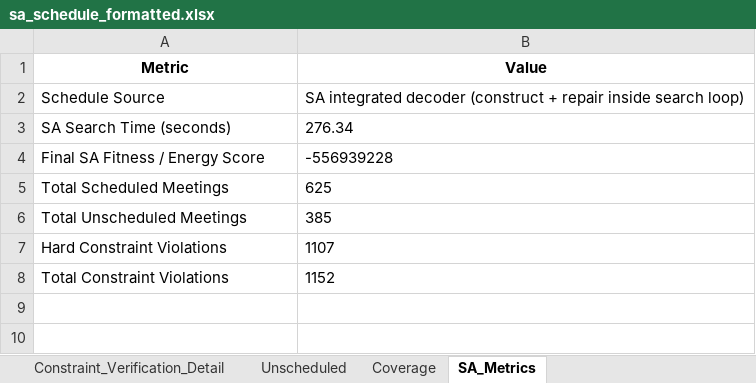
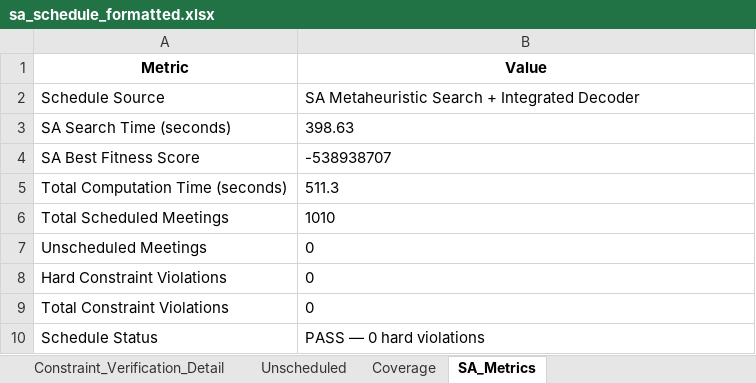
Before and after one commit to seiixin/Scheduler-R, an Excel workbook: outputs/sa_schedule_formatted.xlsx, sheet SA_Metrics, drawn as a sheet; values as stored, in another font and other column widths than the file's, no borders; removed rows and columns are numbered as before the commit, all else as after; the diff names each change by its address in the sheet, - before the commit and + after, or states it on an @@ line.

```diff
--- a/outputs/sa_schedule_formatted.xlsx (sheet SA_Metrics)
+++ b/outputs/sa_schedule_formatted.xlsx (sheet SA_Metrics)
-B2 (Value): SA integrated decoder (construct + repair inside search loop)
+B2 (Value): SA Metaheuristic Search + Integrated Decoder
-B3 (Value): 276.34
+B3 (Value): 398.63
-row 4: Final SA Fitness / Energy Score | -556939228
+row 4: SA Best Fitness Score | -538938707
+row 5: Total Computation Time (seconds) | 511.3
-B6 (Value): 625
+B6 (Value): 1010
-row 6: Total Unscheduled Meetings | 385
+row 7: Unscheduled Meetings | 0
-B8 (Value): 1107
+B8 (Value): 0
-B9 (Value): 1152
+B9 (Value): 0
+row 10: Schedule Status | PASS — 0 hard violations
```
Also changed, not shown: sheet Schedule, sheet Constraint_Verification_Detail, sheet Constraint_Verification, sheet Coverage, sheet Unscheduled, outputs/aco_schedule_formatted.xlsx, 14 other files.
